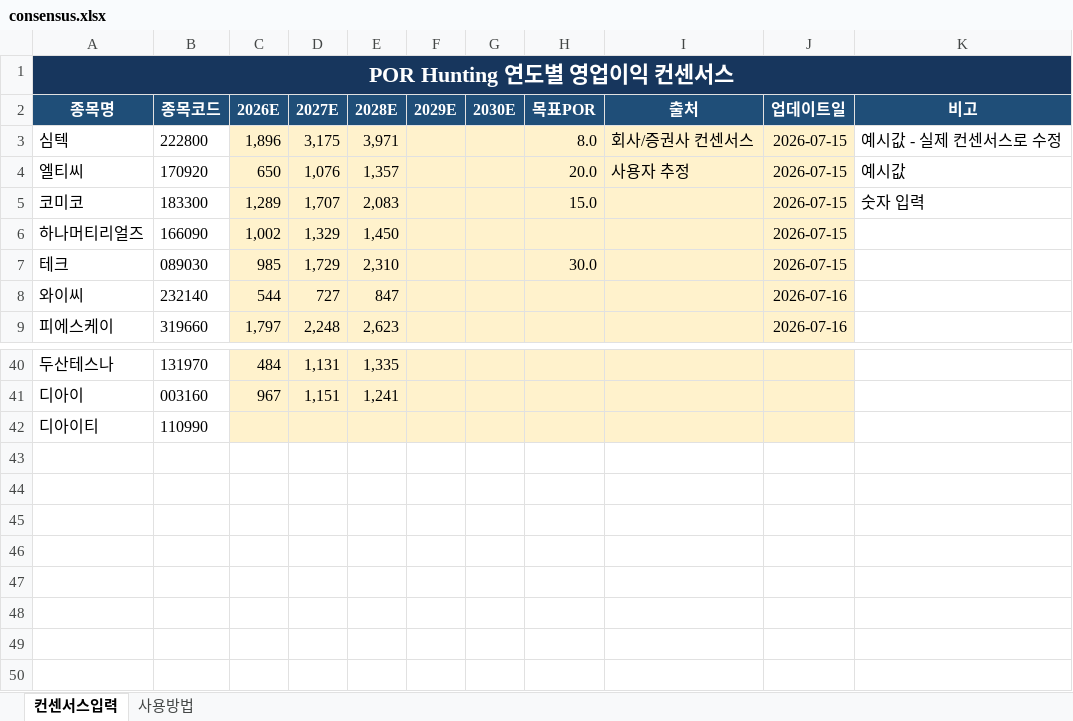
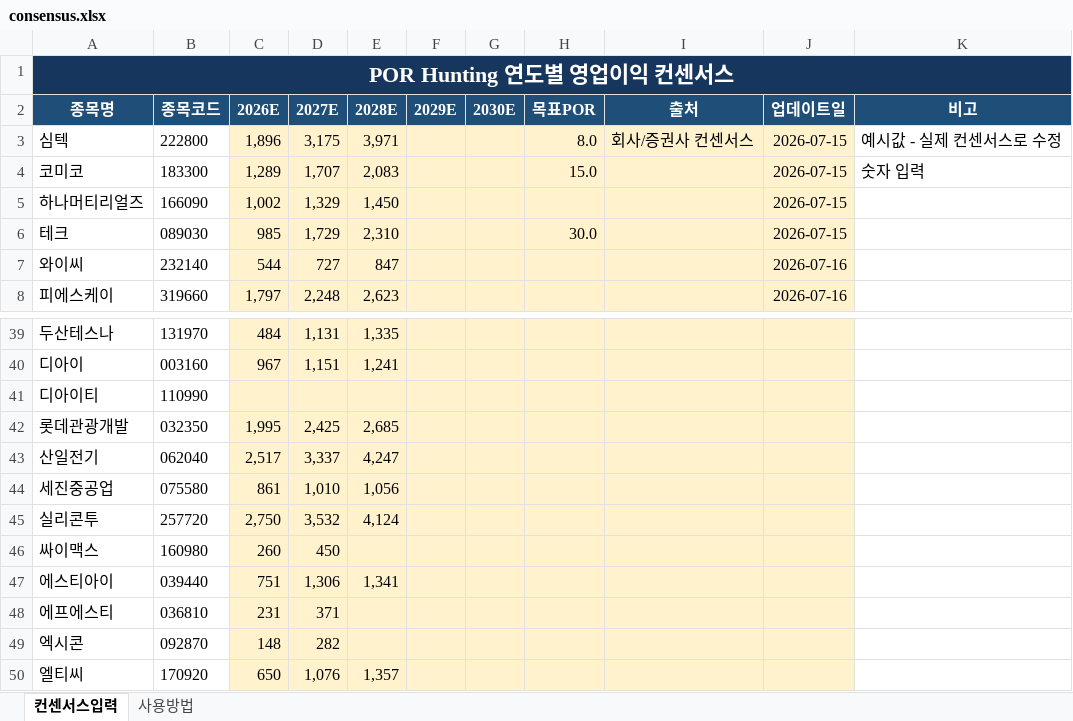
Before and after one commit to firestory119-hub/POR-Hunting, an Excel workbook: data/consensus.xlsx, sheet 컨센서스입력, drawn as a sheet; only a part is shown, gaps mark what is left out; values as stored, in another font and other column widths than the file's, no borders; removed rows and columns are numbered as before the commit, all else as after; the diff names each change by its address in the sheet, - before the commit and + after, or states it on an @@ line.

Commit message:
Update consensus workbook

```diff
--- a/data/consensus.xlsx (sheet 컨센서스입력)
+++ b/data/consensus.xlsx (sheet 컨센서스입력)
-row 4: 엘티씨 | 170920 | 650 | 1,076 | 1,357 |  |  | 20.0 | 사용자 추정 | 2026-07-15 | 예시값
+row 42: 롯데관광개발 | 032350 | 1,995 | 2,425 | 2,685
+row 43: 산일전기 | 062040 | 2,517 | 3,337 | 4,247
+row 44: 세진중공업 | 075580 | 861 | 1,010 | 1,056
+row 45: 실리콘투 | 257720 | 2,750 | 3,532 | 4,124
+row 46: 싸이맥스 | 160980 | 260 | 450
+row 47: 에스티아이 | 039440 | 751 | 1,306 | 1,341
+row 48: 에프에스티 | 036810 | 231 | 371
+row 49: 엑시콘 | 092870 | 148 | 282
+row 50: 엘티씨 | 170920 | 650 | 1,076 | 1,357
```
